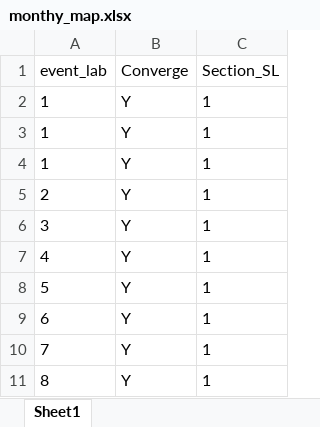
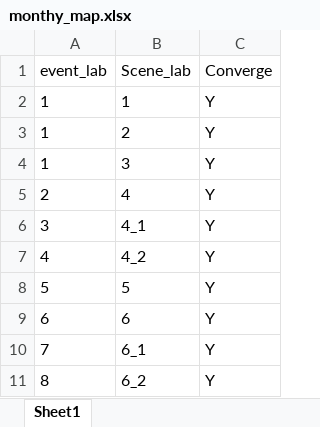
Before and after one commit to SissiLai361/Reproduce, an Excel workbook: data/overall_data/monthy_map.xlsx, sheet Sheet1, drawn as a sheet; only a part is shown; values as stored, in another font and other column widths than the file's, no borders; removed rows and columns are numbered as before the commit, all else as after; the diff names each change by its address in the sheet, - before the commit and + after, or states it on an @@ line.

Commit message:
update

```diff
--- a/data/overall_data/monthy_map.xlsx (sheet Sheet1)
+++ b/data/overall_data/monthy_map.xlsx (sheet Sheet1)
+column B (Scene_lab), rows 2-11: 1 | 2 | 3 | 4 | 4_1 | 4_2 | 5 | 6 | 6_1 | 6_2
-column C (Section_SL), rows 2-11: all 1
```
